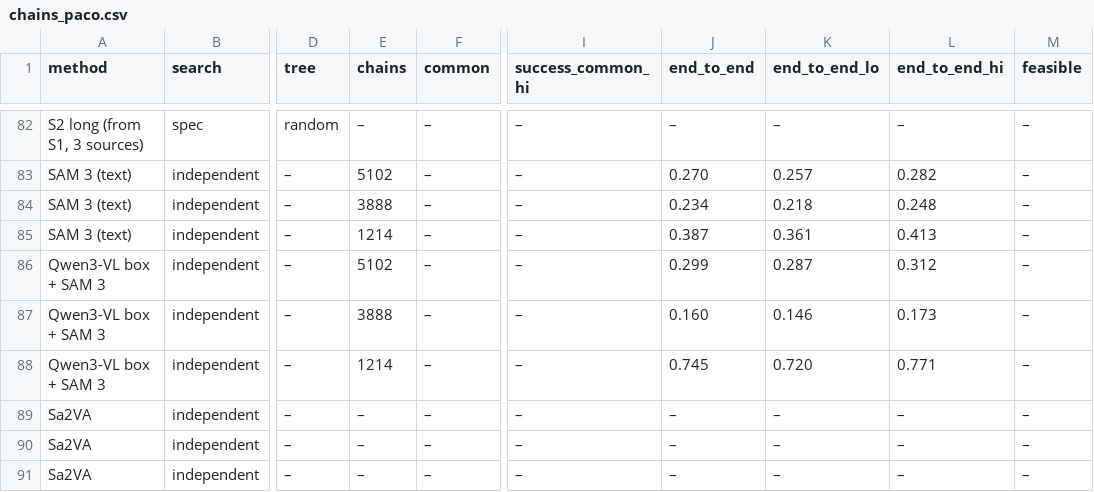
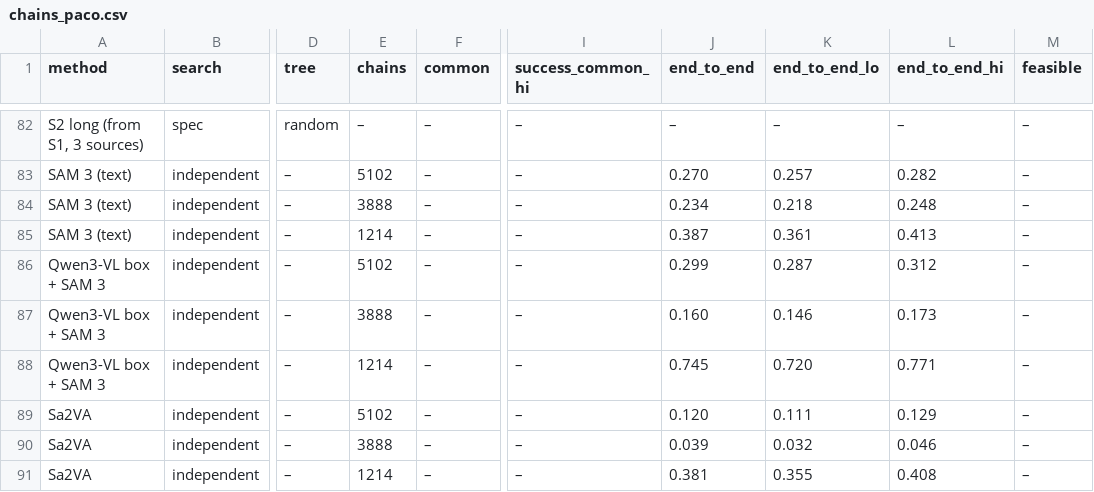
Before and after one commit to ambujmehrish/TreeGround, a CSV file: results/tables/chains_paco.csv, drawn as a sheet; only a part is shown, gaps mark what is left out; the diff names each change by its address in the sheet, - before the commit and + after, or states it on an @@ line.

```diff
--- a/results/tables/chains_paco.csv
+++ b/results/tables/chains_paco.csv
-E89 (chains): –
+E89 (chains): 5102
-J89 (end_to_end): –
+J89 (end_to_end): 0.120
-K89 (end_to_end_lo): –
+K89 (end_to_end_lo): 0.111
-L89 (end_to_end_hi): –
+L89 (end_to_end_hi): 0.129
-E90 (chains): –
+E90 (chains): 3888
-J90 (end_to_end): –
+J90 (end_to_end): 0.039
-K90 (end_to_end_lo): –
+K90 (end_to_end_lo): 0.032
-L90 (end_to_end_hi): –
+L90 (end_to_end_hi): 0.046
-E91 (chains): –
+E91 (chains): 1214
-J91 (end_to_end): –
+J91 (end_to_end): 0.381
-K91 (end_to_end_lo): –
+K91 (end_to_end_lo): 0.355
-L91 (end_to_end_hi): –
+L91 (end_to_end_hi): 0.408
```
Also changed, not shown: results/tables/retrieval_paco.csv, results/tables/transfer.csv, 43 other files.
